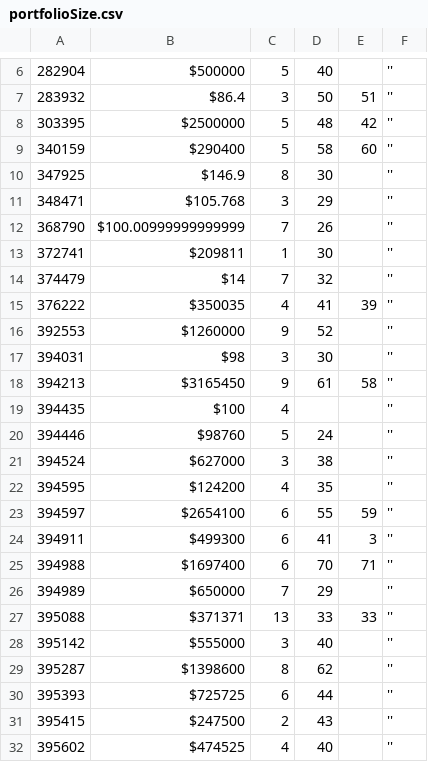
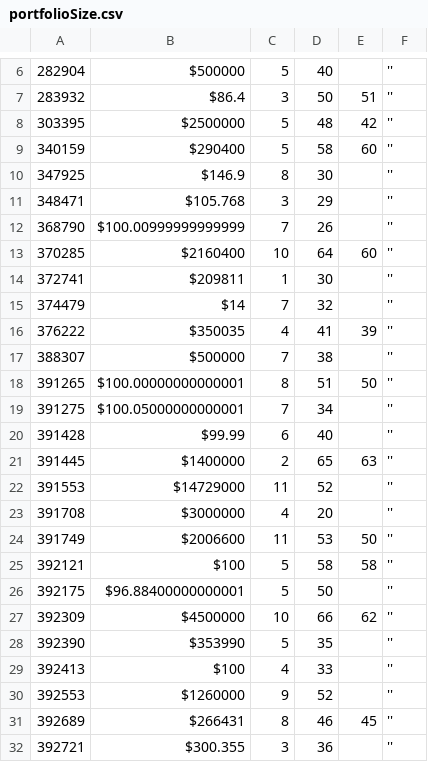
Before and after one commit to multifol-io/site, a CSV file: tools/ReviewSearch/results/portfolioSize.csv, drawn as a sheet; only a part is shown, gaps mark what is left out; the shorter side is filled out with more unchanged rows; the diff covers the shown part only.

```diff
--- a/tools/ReviewSearch/results/portfolioSize.csv
+++ b/tools/ReviewSearch/results/portfolioSize.csv
@@ -12,2 +12,3 @@
 368790,$100.00999999999999,7,26,,''
+370285,$2160400,10,64,60,''
 372741,$209811,1,30,,''
@@ -15,2 +16,17 @@
 376222,$350035,4,41,39,''
+388307,$500000,7,38,,''
+391265,$100.00000000000001,8,51,50,''
+391275,$100.05000000000001,7,34,,''
+391428,$99.99,6,40,,''
+391445,$1400000,2,65,63,''
+391553,$14729000,11,52,,''
+391708,$3000000,4,20,,''
+391749,$2006600,11,53,50,''
+392121,$100,5,58,58,''
+392175,$96.88400000000001,5,50,,''
+392309,$4500000,10,66,62,''
+392390,$353990,5,35,,''
+392413,$100,4,33,,''
 392553,$1260000,9,52,,''
+392689,$266431,8,46,45,''
+392721,$300.355,3,36,,''
```
Also changed, not shown: 13 added rows elsewhere in this file, tools/ReviewSearch/results/ages.csv.
